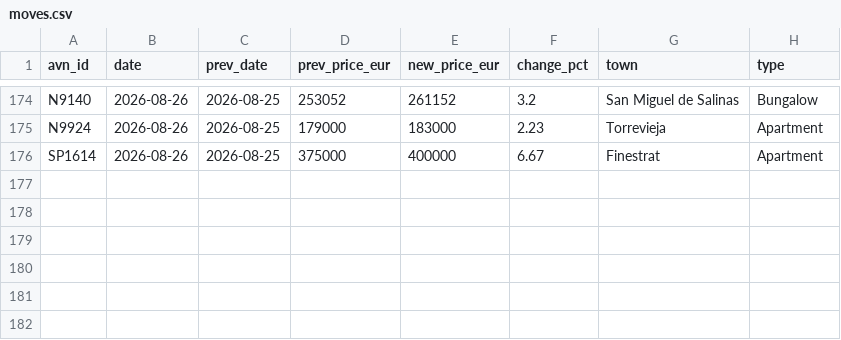
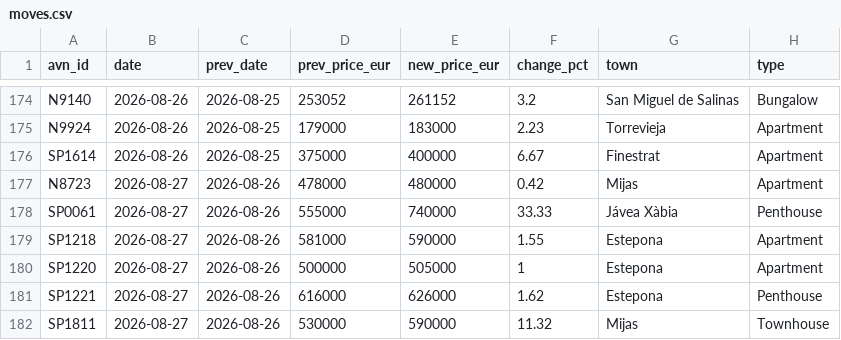
Before and after one commit to HenrikKolstad/avena-data, a CSV file: market/moves.csv, drawn as a sheet; only a part is shown, gaps mark what is left out; the diff names each change by its address in the sheet, - before the commit and + after, or states it on an @@ line.

```diff
--- a/market/moves.csv
+++ b/market/moves.csv
+row 177: N8723 | 2026-08-27 | 2026-08-26 | 478000 | 480000 | 0.42 | Mijas | Apartment
+row 178: SP0061 | 2026-08-27 | 2026-08-26 | 555000 | 740000 | 33.33 | Jávea Xàbia | Penthouse
+row 179: SP1218 | 2026-08-27 | 2026-08-26 | 581000 | 590000 | 1.55 | Estepona | Apartment
+row 180: SP1220 | 2026-08-27 | 2026-08-26 | 500000 | 505000 | 1 | Estepona | Apartment
+row 181: SP1221 | 2026-08-27 | 2026-08-26 | 616000 | 626000 | 1.62 | Estepona | Penthouse
+row 182: SP1811 | 2026-08-27 | 2026-08-26 | 530000 | 590000 | 11.32 | Mijas | Townhouse
```
Also changed, not shown: delphi/index.csv, market/movement-ledger.csv, 9 other files.
